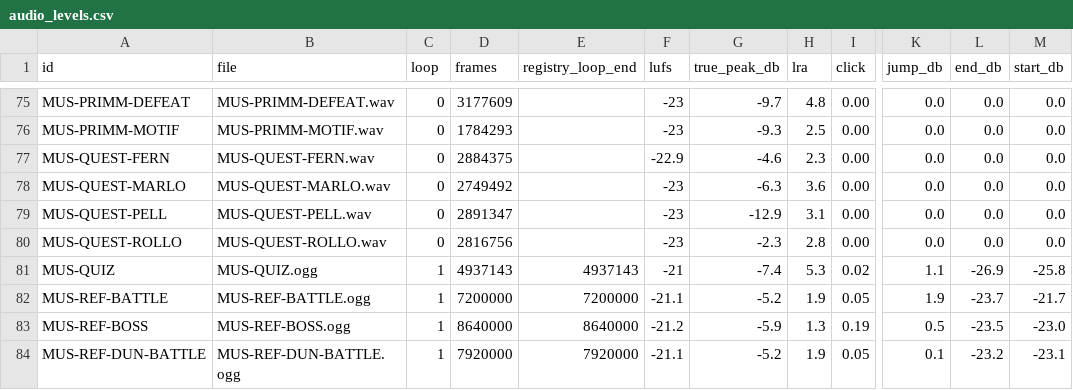
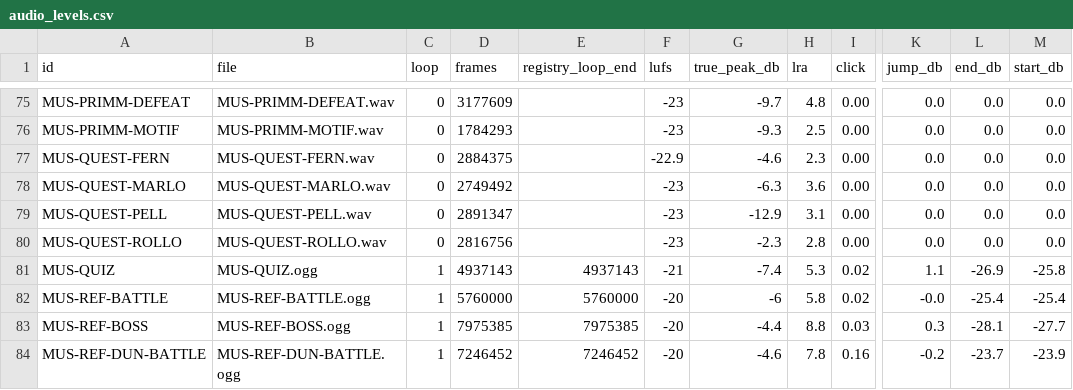
Before and after one commit to Aglowatz/Deckbuilder-rpg, a CSV file: data/source/audio_levels.csv, drawn as a sheet; only a part is shown, gaps mark what is left out; the diff covers the shown part only; the diff names each change by its address in the sheet, - before the commit and + after, or states it on an @@ line.

```diff
--- a/data/source/audio_levels.csv
+++ b/data/source/audio_levels.csv
-D82 (frames): 7200000
+D82 (frames): 5760000
-E82 (registry_loop_end): 7200000
+E82 (registry_loop_end): 5760000
-F82 (lufs): -21.1
+F82 (lufs): -20
-G82 (true_peak_db): -5.2
+G82 (true_peak_db): -6
-H82 (lra): 1.9
+H82 (lra): 5.8
-I82 (click): 0.05
+I82 (click): 0.02
-K82 (jump_db): 1.9
+K82 (jump_db): -0.0
-L82 (end_db): -23.7
+L82 (end_db): -25.4
-M82 (start_db): -21.7
+M82 (start_db): -25.4
-D83 (frames): 8640000
+D83 (frames): 7975385
-E83 (registry_loop_end): 8640000
+E83 (registry_loop_end): 7975385
-F83 (lufs): -21.2
+F83 (lufs): -20
-G83 (true_peak_db): -5.9
+G83 (true_peak_db): -4.4
-H83 (lra): 1.3
+H83 (lra): 8.8
-I83 (click): 0.19
+I83 (click): 0.03
-K83 (jump_db): 0.5
+K83 (jump_db): 0.3
-L83 (end_db): -23.5
+L83 (end_db): -28.1
-M83 (start_db): -23.0
+M83 (start_db): -27.7
-D84 (frames): 7920000
+D84 (frames): 7246452
-E84 (registry_loop_end): 7920000
+E84 (registry_loop_end): 7246452
-F84 (lufs): -21.1
+F84 (lufs): -20
-G84 (true_peak_db): -5.2
+G84 (true_peak_db): -4.6
-H84 (lra): 1.9
+H84 (lra): 7.8
-I84 (click): 0.05
+I84 (click): 0.16
-K84 (jump_db): 0.1
+K84 (jump_db): -0.2
-L84 (end_db): -23.2
+L84 (end_db): -23.7
-M84 (start_db): -23.1
+M84 (start_db): -23.9
```
Also changed, not shown: 18 edited cells elsewhere in this file, data/source/audio_import_manifest.csv, data/source/audio_levels_local.csv, 26 other files.
